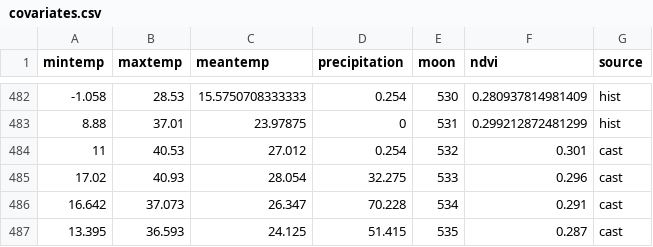
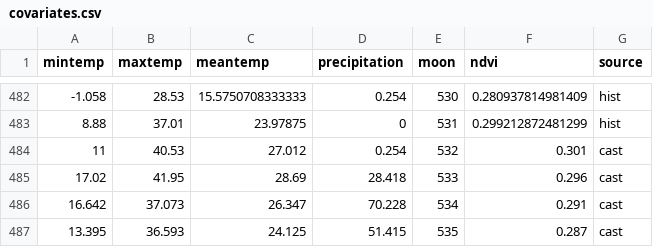
Before and after one commit to weecology/portal-forecasts, a CSV file: data/covariates.csv, drawn as a sheet; only a part is shown, gaps mark what is left out.

```diff
--- a/data/covariates.csv
+++ b/data/covariates.csv
@@ -484,3 +484,3 @@
 11,40.53,27.012,0.254,532,0.301,"cast"
-17.02,40.93,28.054,32.275,533,0.296,"cast"
+17.02,41.95,28.69,28.418,533,0.296,"cast"
 16.642,37.073,26.347,70.228,534,0.291,"cast"
```
Also changed, not shown: data/covariate_casts.csv, 1 other file.
